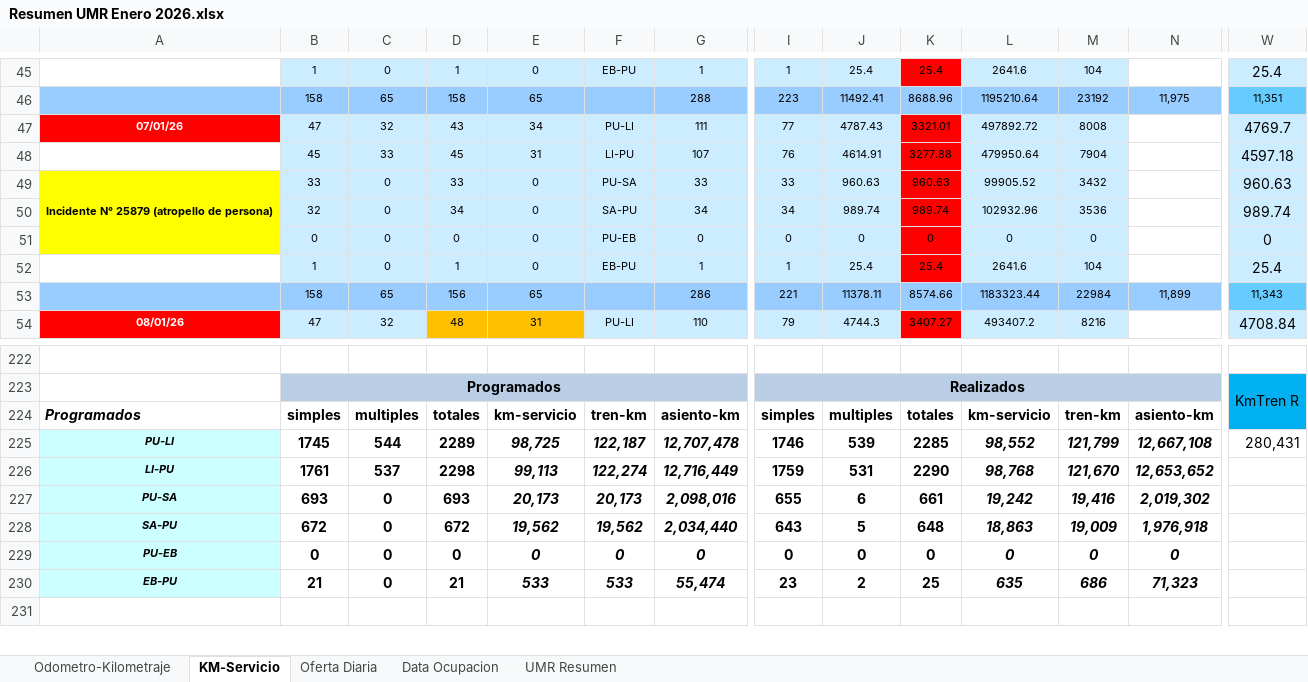
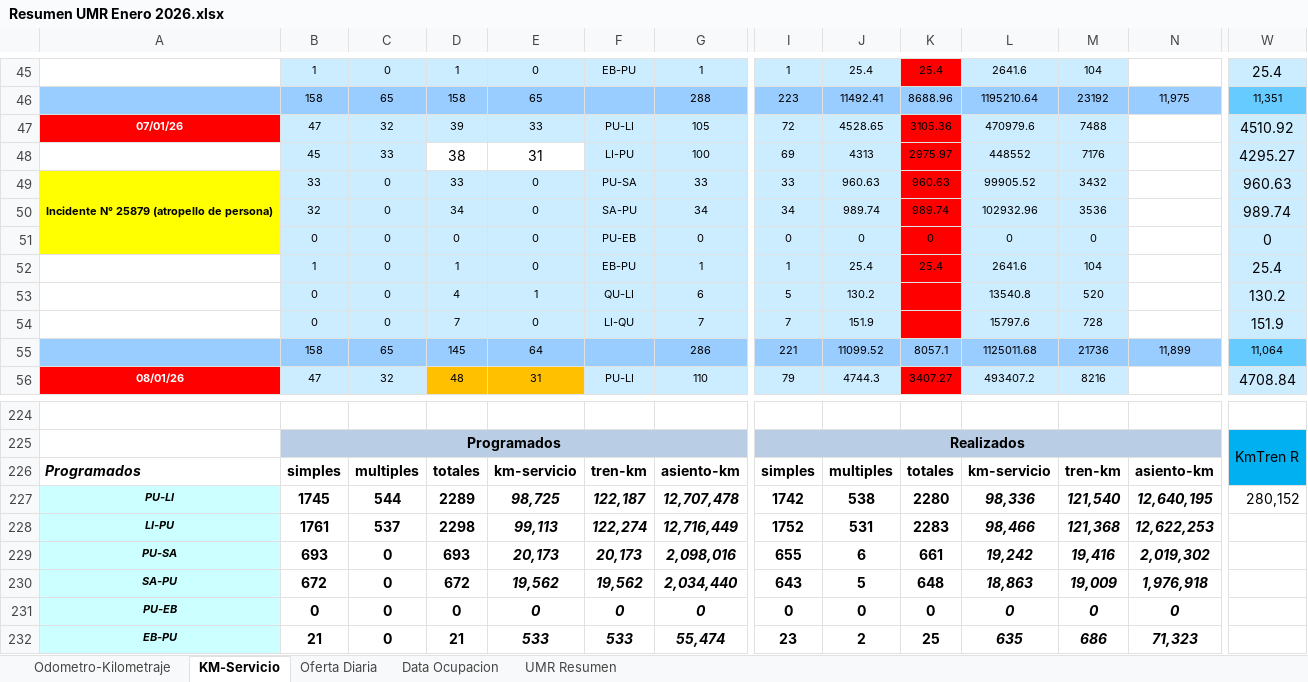
Before and after one commit to antoniorra1983-ops/Datos-Operacionales, an Excel workbook: data/umr/Resumen UMR Enero 2026.xlsx, sheet KM-Servicio, drawn as a sheet; only a part is shown, gaps mark what is left out; the shorter side is filled out with more unchanged rows; values as stored, in another font and other column widths than the file's, no borders; conditional formats not drawn; removed rows and columns are numbered as before the commit, all else as after; rows hold the shown columns only; the diff covers the shown part only; the diff names each change by its address in the sheet, - before the commit and + after, or states it on an @@ line.

Commit message:
Add files via upload

```diff
--- a/data/umr/Resumen UMR Enero 2026.xlsx (sheet KM-Servicio)
+++ b/data/umr/Resumen UMR Enero 2026.xlsx (sheet KM-Servicio)
-D47: 43
+D47: 39
-E47: 34
+E47: 33
-G47: 111
+G47: 105
-I47: 77
+I47: 72
-J47: 4787.43
+J47: 4528.65
-K47: 3321.01
+K47: 3105.36
-L47: 497892.72
+L47: 470979.6
-M47: 8008
+M47: 7488
-W47: 4769.7
+W47: 4510.92
-row 48:  | 45 | 33 | 45 | 31 | LI-PU | 107 | 76 | 4614.91 | 3277.88 | 479950.64 | 7904 |  | 4597.18
+row 48:  | 45 | 33 | 38 | 31 | LI-PU | 100 | 69 | 4313 | 2975.97 | 448552 | 7176 |  | 4295.27
-row 53:  | 158 | 65 | 156 | 65 |  | 286 | 221 | 11378.11 | 8574.66 | 1183323.44 | 22984 | 11,899 | 11,343
+row 53:  | 0 | 0 | 4 | 1 | QU-LI | 6 | 5 | 130.2 |  | 13540.8 | 520 |  | 130.2
+row 54:  | 0 | 0 | 7 | 0 | LI-QU | 7 | 7 | 151.9 |  | 15797.6 | 728 |  | 151.9
+row 55:  | 158 | 65 | 145 | 64 |  | 286 | 221 | 11099.52 | 8057.1 | 1125011.68 | 21736 | 11,899 | 11,064
-I227: 1746
+I227: 1742
-J227: 539
+J227: 538
-K227: 2285
+K227: 2280
-L227: 98,552
+L227: 98,336
-M227: 121,799
+M227: 121,540
-N227: 12,667,108
+N227: 12,640,195
-W227: 280,431
+W227: 280,152
-I228: 1759
+I228: 1752
-K228: 2290
+K228: 2283
-L228: 98,768
+L228: 98,466
-M228: 121,670
+M228: 121,368
-N228: 12,653,652
+N228: 12,622,253
```
Also changed, not shown: 7 edited cells elsewhere in this sheet, sheet UMR Resumen, formulas that keep their value, hidden cells.
